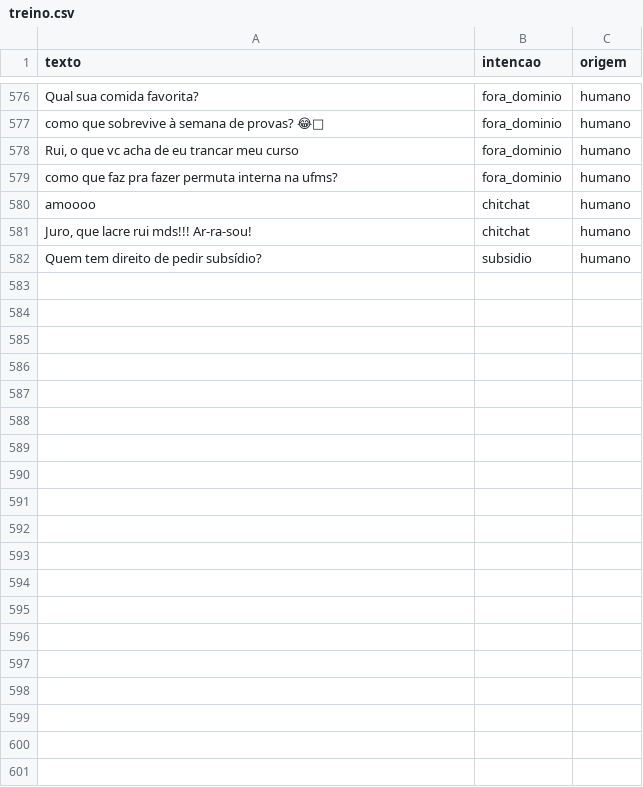
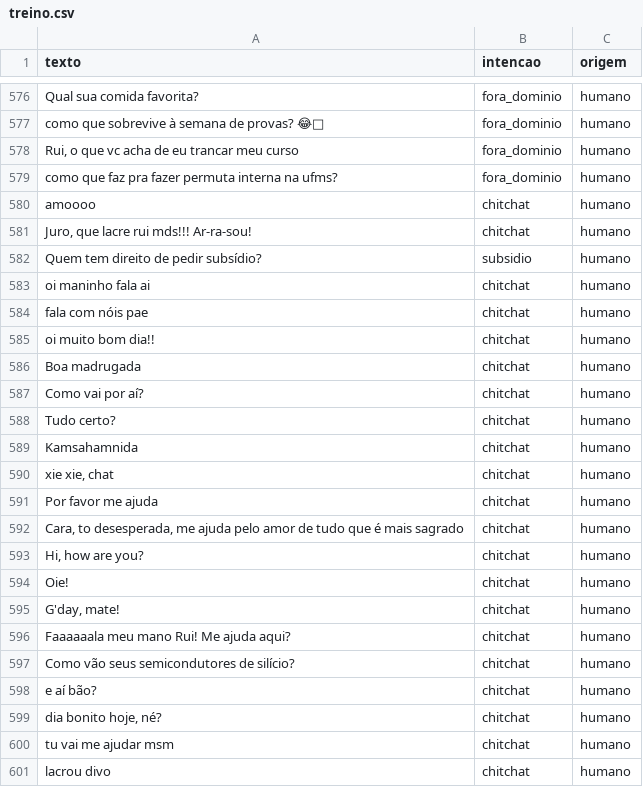
Before and after one commit to isa-nkn/Coerporacao, a CSV file: dados/treino.csv, drawn as a sheet; only a part is shown, gaps mark what is left out; the diff covers the shown part only; the diff names each change by its address in the sheet, - before the commit and + after, or states it on an @@ line.

Commit message:
Add chitchats que faltavam no treino

```diff
--- a/dados/treino.csv
+++ b/dados/treino.csv
+row 583: oi maninho fala ai | chitchat | humano
+row 584: fala com nóis pae | chitchat | humano
+row 585: oi muito bom dia!! | chitchat | humano
+row 586: Boa madrugada | chitchat | humano
+row 587: Como vai por aí? | chitchat | humano
+row 588: Tudo certo? | chitchat | humano
+row 589: Kamsahamnida | chitchat | humano
+row 590: xie xie, chat | chitchat | humano
+row 591: Por favor me ajuda | chitchat | humano
+row 592: Cara, to desesperada, me ajuda pelo amor de tudo que é mais sagrado | chitchat | humano
+row 593: Hi, how are you? | chitchat | humano
+row 594: Oie! | chitchat | humano
+row 595: G'day, mate! | chitchat | humano
+row 596: Faaaaaala meu mano Rui! Me ajuda aqui? | chitchat | humano
+row 597: Como vão seus semicondutores de silício? | chitchat | humano
+row 598: e aí bão? | chitchat | humano
+row 599: dia bonito hoje, né? | chitchat | humano
+row 600: tu vai me ajudar msm | chitchat | humano
+row 601: lacrou divo | chitchat | humano
```
Also changed, not shown: 34 added rows elsewhere in this file.
